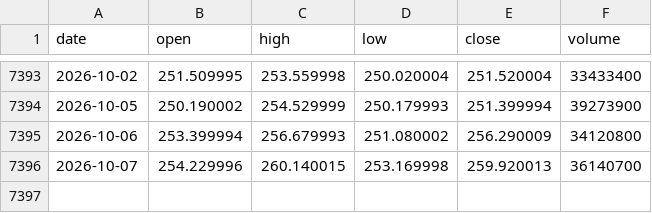
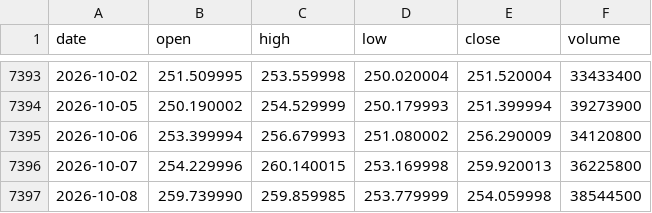
Before and after one commit to mnigc/MacroPilot, a CSV file: data/prices/AMZN.csv, drawn as a sheet; only a part is shown, gaps mark what is left out.

```diff
--- a/data/prices/AMZN.csv
+++ b/data/prices/AMZN.csv
@@ -7395,2 +7395,3 @@ date,open,high,low,close,volume
 2026-10-06,253.399994,256.679993,251.080002,256.290009,34120800
-2026-10-07,254.229996,260.140015,253.169998,259.920013,36140700
+2026-10-07,254.229996,260.140015,253.169998,259.920013,36225800
+2026-10-08,259.739990,259.859985,253.779999,254.059998,38544500
```
Also changed, not shown: data/prices/AAPL.csv, data/prices/GOOGL.csv, 6 other files.
